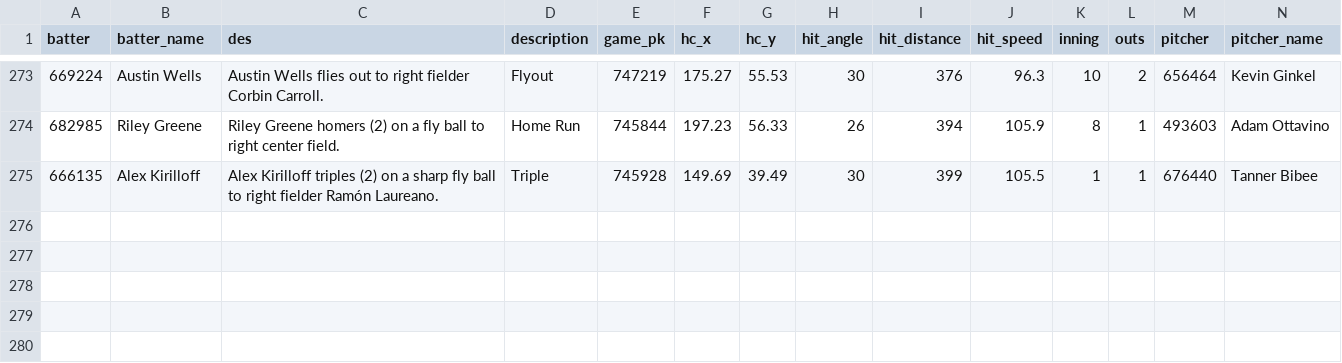
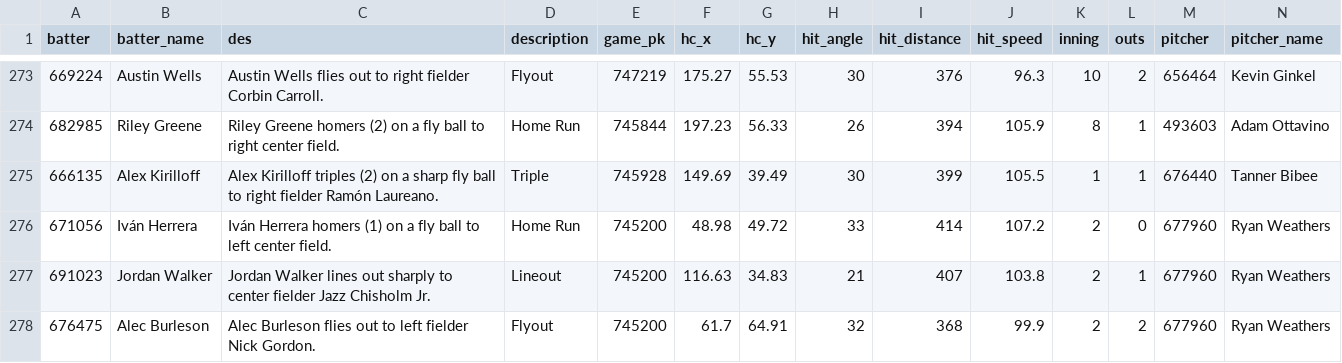
Before and after one commit to NimbleValley/home-run-api, a CSV file: site/data/2024.csv, drawn as a sheet; only a part is shown, gaps mark what is left out; rows hold the shown columns only; the diff names each change by its address in the sheet, - before the commit and + after, or states it on an @@ line.

Commit message:
Upload data

```diff
--- a/site/data/2024.csv
+++ b/site/data/2024.csv
+row 276: 671056 | Iván Herrera | Iván Herrera homers (1) on a fly ball to left center field. | Home Run | 745200 | 48.98 | 49.72 | 33 | 414 | 107.2 | 2 | 0 | 677960 | Ryan Weathers
+row 277: 691023 | Jordan Walker | Jordan Walker lines out sharply to center fielder Jazz Chisholm Jr. | Lineout | 745200 | 116.63 | 34.83 | 21 | 407 | 103.8 | 2 | 1 | 677960 | Ryan Weathers
+row 278: 676475 | Alec Burleson | Alec Burleson flies out to left fielder Nick Gordon. | Flyout | 745200 | 61.7 | 64.91 | 32 | 368 | 99.9 | 2 | 2 | 677960 | Ryan Weathers
```
Also changed, not shown: 40 other files.
